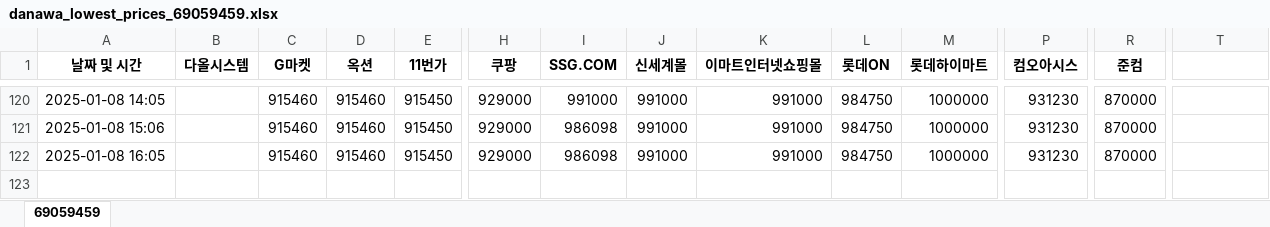
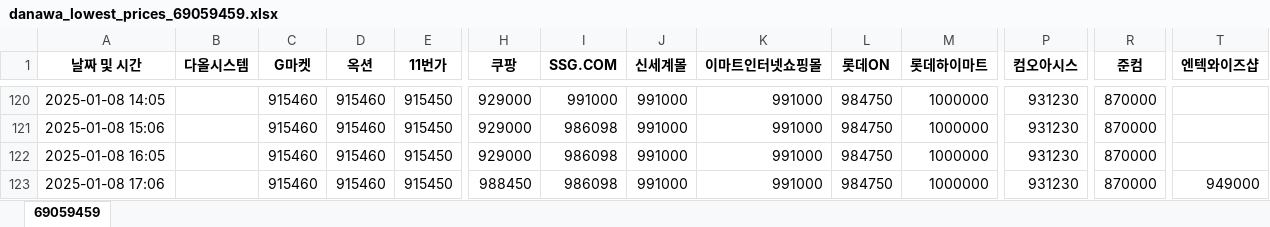
Before and after one commit to imyungsung31/danawa_lowest, an Excel workbook: danawa_lowest_prices_69059459.xlsx, sheet 69059459, drawn as a sheet; only a part is shown, gaps mark what is left out; values as stored, in another font and other column widths than the file's, no borders; charts and pictures not drawn; rows hold the shown columns only; the diff names each change by its address in the sheet, - before the commit and + after, or states it on an @@ line.

```diff
--- a/danawa_lowest_prices_69059459.xlsx (sheet 69059459)
+++ b/danawa_lowest_prices_69059459.xlsx (sheet 69059459)
-T1: (empty)
+T1: 엔텍와이즈샵
+row 123: 2025-01-08 17:06 |  | 915460 | 915460 | 915450 | 988450 | 986098 | 991000 | 991000 | 984750 | 1000000 | 931230 | 870000 | 949000
```
Also changed, not shown: charts or pictures.
